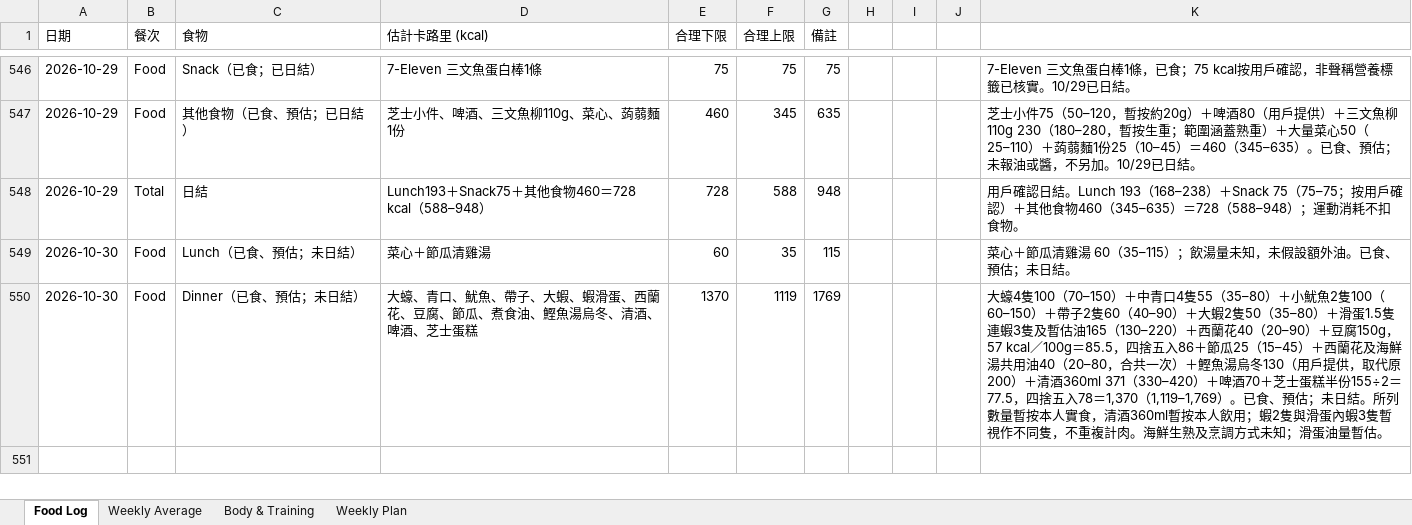
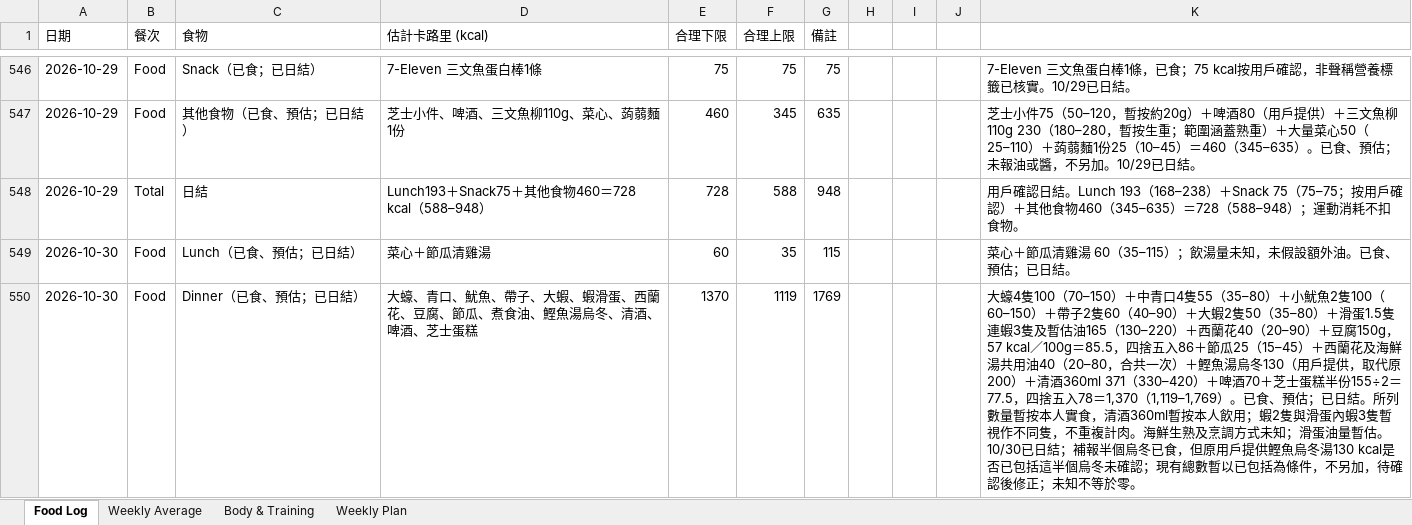
Before and after one commit to buzz-knittinpix/melodycheng622-cmyk.github.io, an Excel workbook: data/fitness_food_log.xlsx, sheet Food Log, drawn as a sheet; only a part is shown, gaps mark what is left out; values as stored, in another font and other column widths than the file's, no borders; the diff covers the shown part only; the diff names each change by its address in the sheet, - before the commit and + after, or states it on an @@ line.

```diff
--- a/data/fitness_food_log.xlsx (sheet Food Log)
+++ b/data/fitness_food_log.xlsx (sheet Food Log)
-C549 (食物): Lunch（已食、預估；未日結）
+C549 (食物): Lunch（已食、預估；已日結）
-K549: 菜心＋節瓜清雞湯 60（35–115）；飲湯量未知，未假設額外油。已食、預估；未日結。
+K549: 菜心＋節瓜清雞湯 60（35–115）；飲湯量未知，未假設額外油。已食、預估；已日結。
-C550 (食物): Dinner（已食、預估；未日結）
+C550 (食物): Dinner（已食、預估；已日結）
-K550: …、預估；未日結。所列數量暫按本人實食，清酒360ml暫按本人飲用；蝦2隻與滑蛋內蝦3隻暫視作不同隻，不重複計肉。海鮮生熟及烹調方式未知；滑蛋油量暫估。
+K550: …、預估；已日結。所列數量暫按本人實食，清酒360ml暫按本人飲用；蝦2隻與滑蛋內蝦3隻暫視作不同隻，不重複計肉。海鮮生熟及烹調方式未知；滑蛋油量暫估。 10/30已日結；補報半個烏冬已食，但原用戶提供鰹魚烏冬湯130 kcal是否已包括這半個烏冬未確認；現有總數暫以已包括為條件，不另加，待確認後修正；未知不等於零。
```
Also changed, not shown: 2 added rows elsewhere in this sheet, sheet Body & Training, sheet Weekly Average, sheet Weekly Plan, 7 other files.
